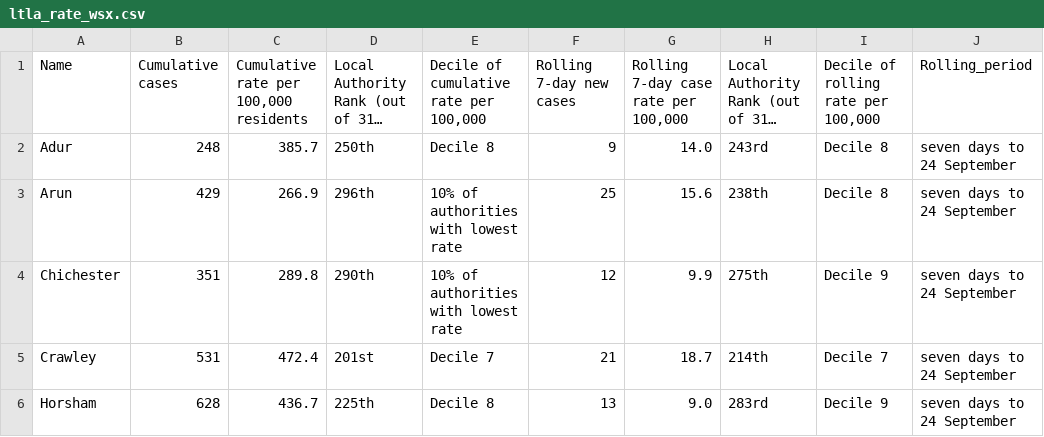
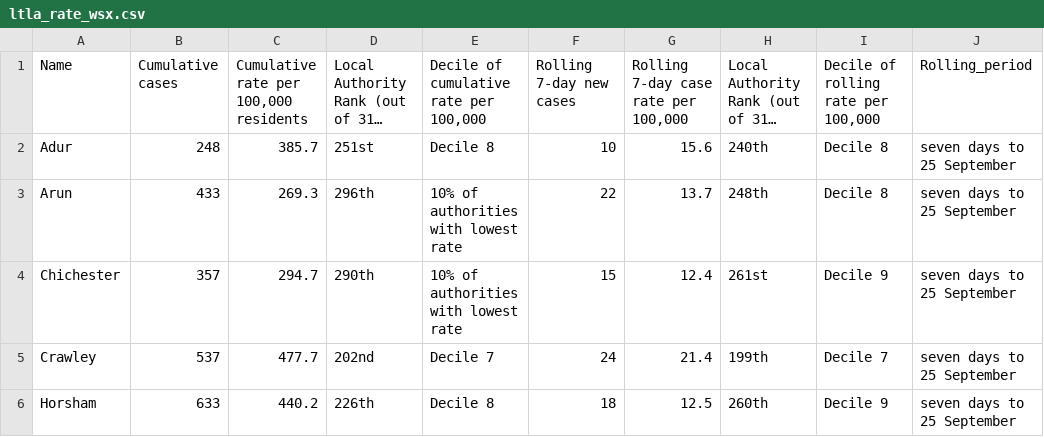
Before and after one commit to psychty/wsx_covid_datapack_public, a CSV file: Outputs/ltla_rate_wsx.csv, drawn as a sheet; only a part is shown; long unchanged cells end in …; the diff covers the shown part only; the diff names each change by its address in the sheet, - before the commit and + after, or states it on an @@ line.

```diff
--- a/Outputs/ltla_rate_wsx.csv
+++ b/Outputs/ltla_rate_wsx.csv
-D2: 250th
+D2: 251st
-F2: 9
+F2: 10
-G2: 14.0
+G2: 15.6
-H2: 243rd
+H2: 240th
-J2:J6: seven days to 24 September
+J2:J6: seven days to 25 September
-B3: 429
+B3: 433
-C3: 266.9
+C3: 269.3
-F3: 25
+F3: 22
-G3: 15.6
+G3: 13.7
-H3: 238th
+H3: 248th
-B4: 351
+B4: 357
-C4: 289.8
+C4: 294.7
-F4: 12
+F4: 15
-G4: 9.9
+G4: 12.4
-H4: 275th
+H4: 261st
-B5: 531
+B5: 537
-C5: 472.4
+C5: 477.7
-D5: 201st
+D5: 202nd
-F5: 21
+F5: 24
-G5: 18.7
+G5: 21.4
-H5: 214th
+H5: 199th
-B6: 628
+B6: 633
-C6: 436.7
+C6: 440.2
-D6: 225th
+D6: 226th
-F6: 13
+F6: 18
-G6: 9.0
+G6: 12.5
-H6: 283rd
+H6: 260th
```
Also changed, not shown: 20 edited cells elsewhere in this file, Outputs/utla_rate_wsx.csv, 32 other files.
